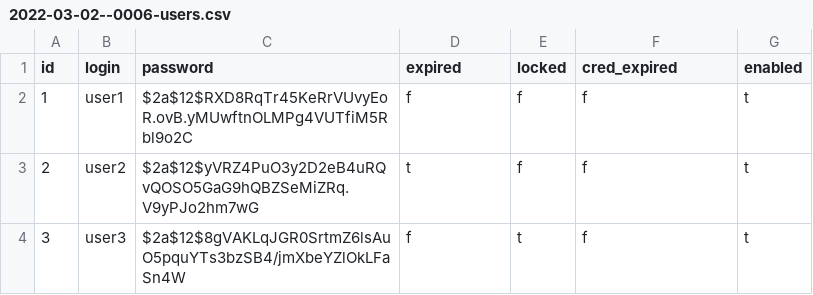
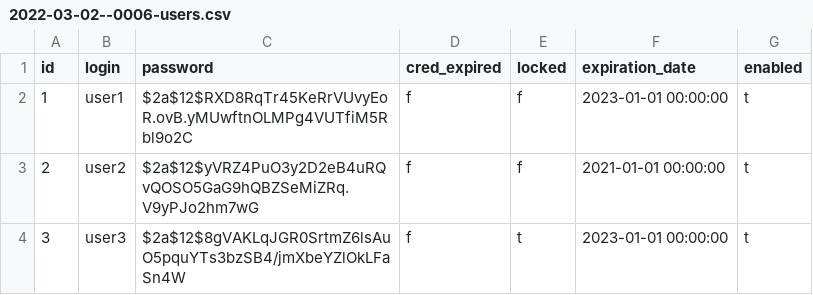
Before and after one commit to alchinYY/otus-spring, a CSV file: spring-05-security/src/main/resources/db/changelog/data/data/2022-03-02--0006-users.csv, drawn as a sheet.

Commit message:
Сменил подсчет expired

```diff
--- a/spring-05-security/src/main/resources/db/changelog/data/data/2022-03-02--0006-users.csv
+++ b/spring-05-security/src/main/resources/db/changelog/data/data/2022-03-02--0006-users.csv
@@ -1,4 +1,4 @@
-id,login,password,expired,locked,cred_expired,enabled
-1,user1,$2a$12$RXD8RqTr45KeRrVUvyEoR.ovB.yMUwftnOLMPg4VUTfiM5Rbl9o2C,f,f,f,t
-2,user2,$2a$12$yVRZ4PuO3y2D2eB4uRQvQOSO5GaG9hQBZSeMiZRq.V9yPJo2hm7wG,t,f,f,t
-3,user3,$2a$12$8gVAKLqJGR0SrtmZ6lsAuO5pquYTs3bzSB4/jmXbeYZlOkLFaSn4W,f,t,f,t
+id,login,password,cred_expired,locked,expiration_date,enabled
+1,user1,$2a$12$RXD8RqTr45KeRrVUvyEoR.ovB.yMUwftnOLMPg4VUTfiM5Rbl9o2C,f,f,2023-01-01 00:00:00,t
+2,user2,$2a$12$yVRZ4PuO3y2D2eB4uRQvQOSO5GaG9hQBZSeMiZRq.V9yPJo2hm7wG,f,f,2021-01-01 00:00:00,t
+3,user3,$2a$12$8gVAKLqJGR0SrtmZ6lsAuO5pquYTs3bzSB4/jmXbeYZlOkLFaSn4W,f,t,2023-01-01 00:00:00,t
```
Also changed, not shown: 2 other files.
